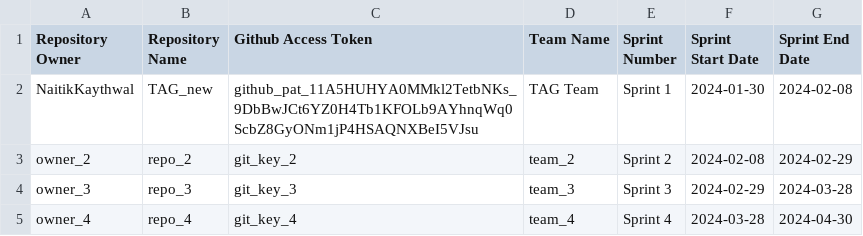
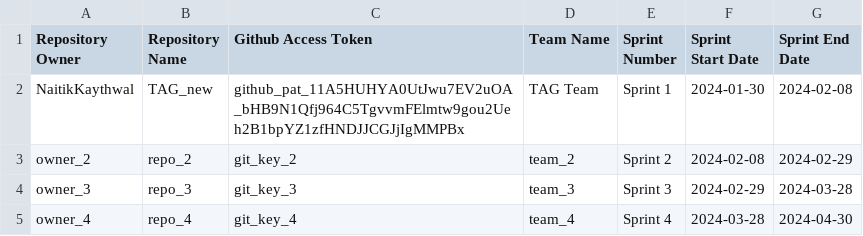
Before and after one commit to uofm-capstone/fall2025_checkmate, a CSV file: Github Info.csv, drawn as a sheet.

```diff
--- a/Github Info.csv
+++ b/Github Info.csv
@@ -1,3 +1,3 @@
 Repository Owner,Repository Name,Github Access Token,Team Name,Sprint Number,Sprint Start Date,Sprint End Date
-NaitikKaythwal,TAG_new,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,TAG Team,Sprint 1,2024-01-30,2024-02-08
+NaitikKaythwal,TAG_new,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,TAG Team,Sprint 1,2024-01-30,2024-02-08
 owner_2,repo_2,git_key_2,team_2,Sprint 2,2024-02-08,2024-02-29
```
Also changed, not shown: 1 other file.
